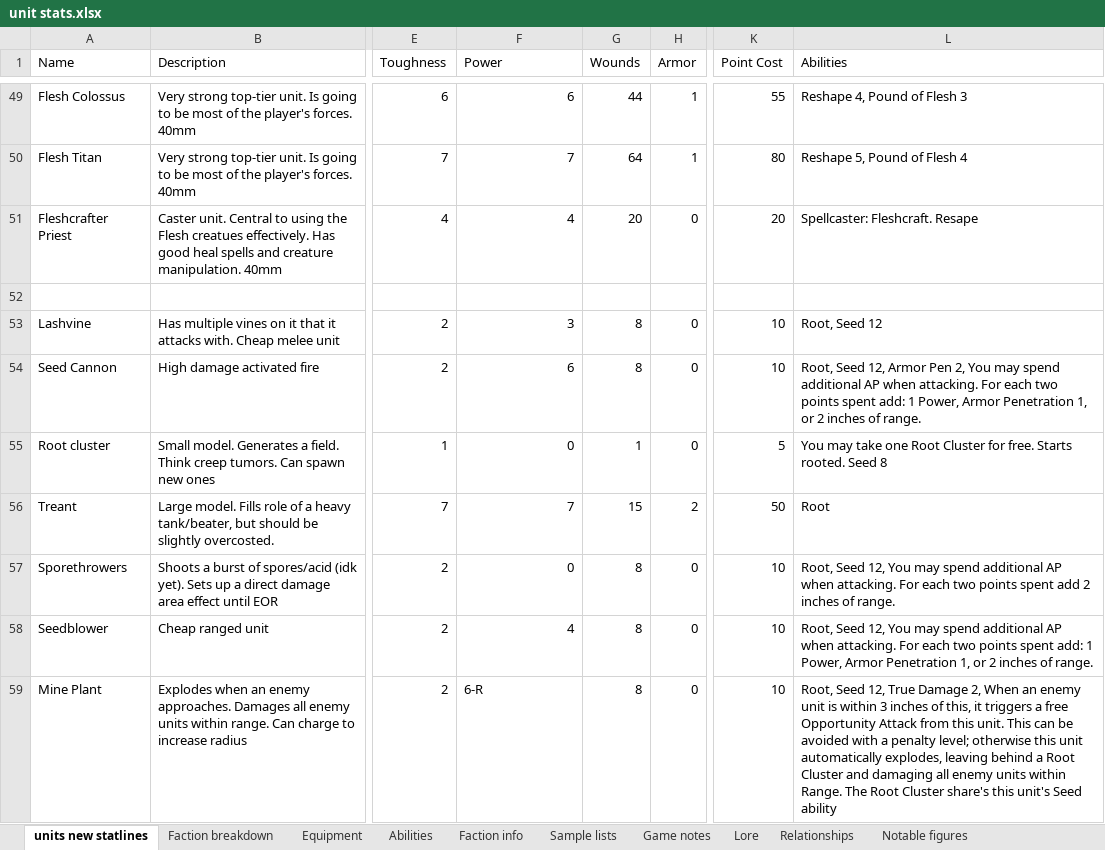
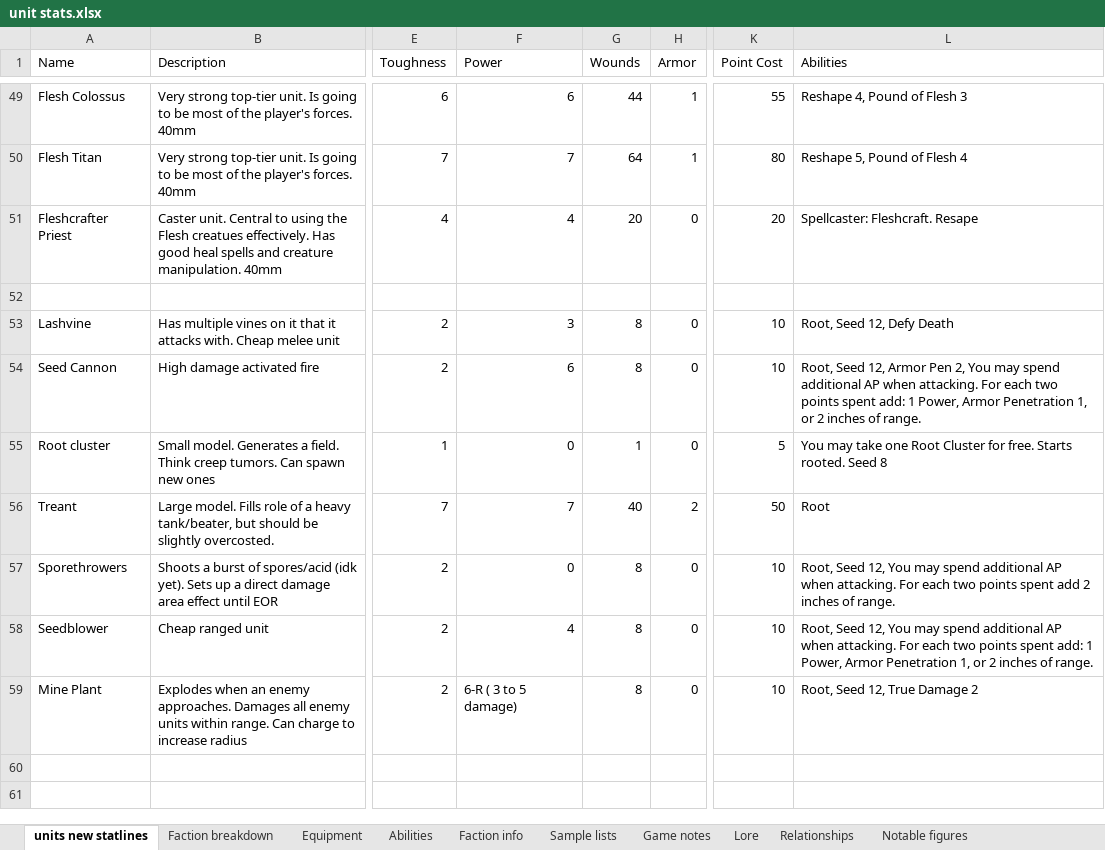
Before and after one commit to NickDMansfield/wargame-tables, an Excel workbook: unit stats.xlsx, sheet units new statlines, drawn as a sheet; only a part is shown, gaps mark what is left out; values as stored, in another font and other column widths than the file's, no borders; the diff names each change by its address in the sheet, - before the commit and + after, or states it on an @@ line.

Commit message:
Added Defy Death ability and updated Mine Plant damage

```diff
--- a/unit stats.xlsx (sheet units new statlines)
+++ b/unit stats.xlsx (sheet units new statlines)
-L53 (Abilities): Root, Seed 12
+L53 (Abilities): Root, Seed 12, Defy Death
-G56 (Wounds): 15
+G56 (Wounds): 40
-F59 (Power): 6-R
+F59 (Power): 6-R ( 3 to 5 damage)
-L59 (Abilities): …True Damage 2, When an enemy unit is within 3 inches of this, it triggers a free Opportunity Attack from this unit. This can be avoided with a penalty level; otherwise this unit automatically explodes, leaving behind a Root Cluster and damaging all enemy units within Range. The Root Cluster share's this unit's Seed ability
+L59 (Abilities): …True Damage 2
```
Also changed, not shown: sheet Abilities.
